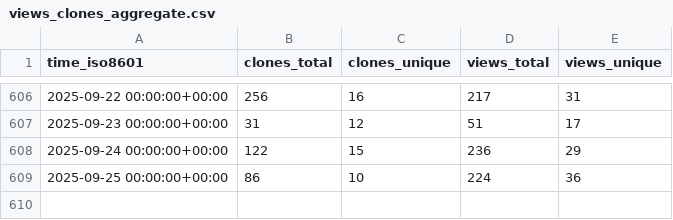
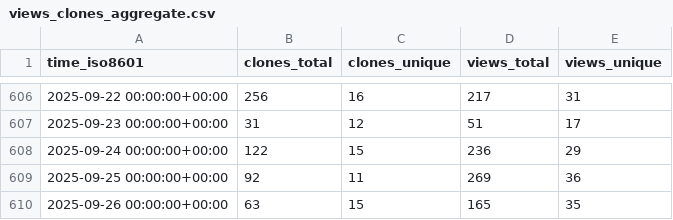
Before and after one commit to MFlowCode/stats, a CSV file: MFlowCode/MFC/ghrs-data/views_clones_aggregate.csv, drawn as a sheet; only a part is shown, gaps mark what is left out.

```diff
--- a/MFlowCode/MFC/ghrs-data/views_clones_aggregate.csv
+++ b/MFlowCode/MFC/ghrs-data/views_clones_aggregate.csv
@@ -608,2 +608,3 @@ time_iso8601,clones_total,clones_unique,views_total,views_unique
 2025-09-24 00:00:00+00:00,122,15,236,29
-2025-09-25 00:00:00+00:00,86,10,224,36
+2025-09-25 00:00:00+00:00,92,11,269,36
+2025-09-26 00:00:00+00:00,63,15,165,35
```
Also changed, not shown: 1 other file.
